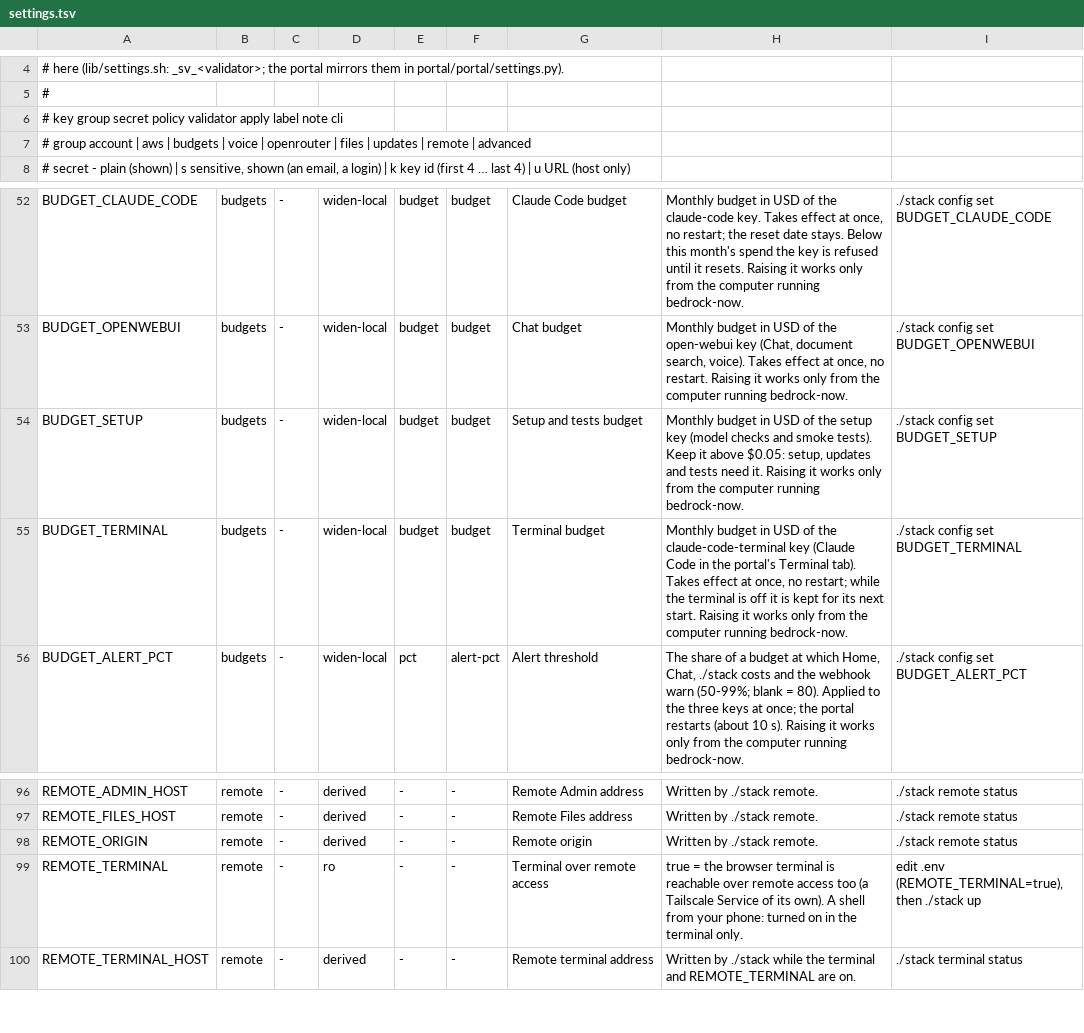
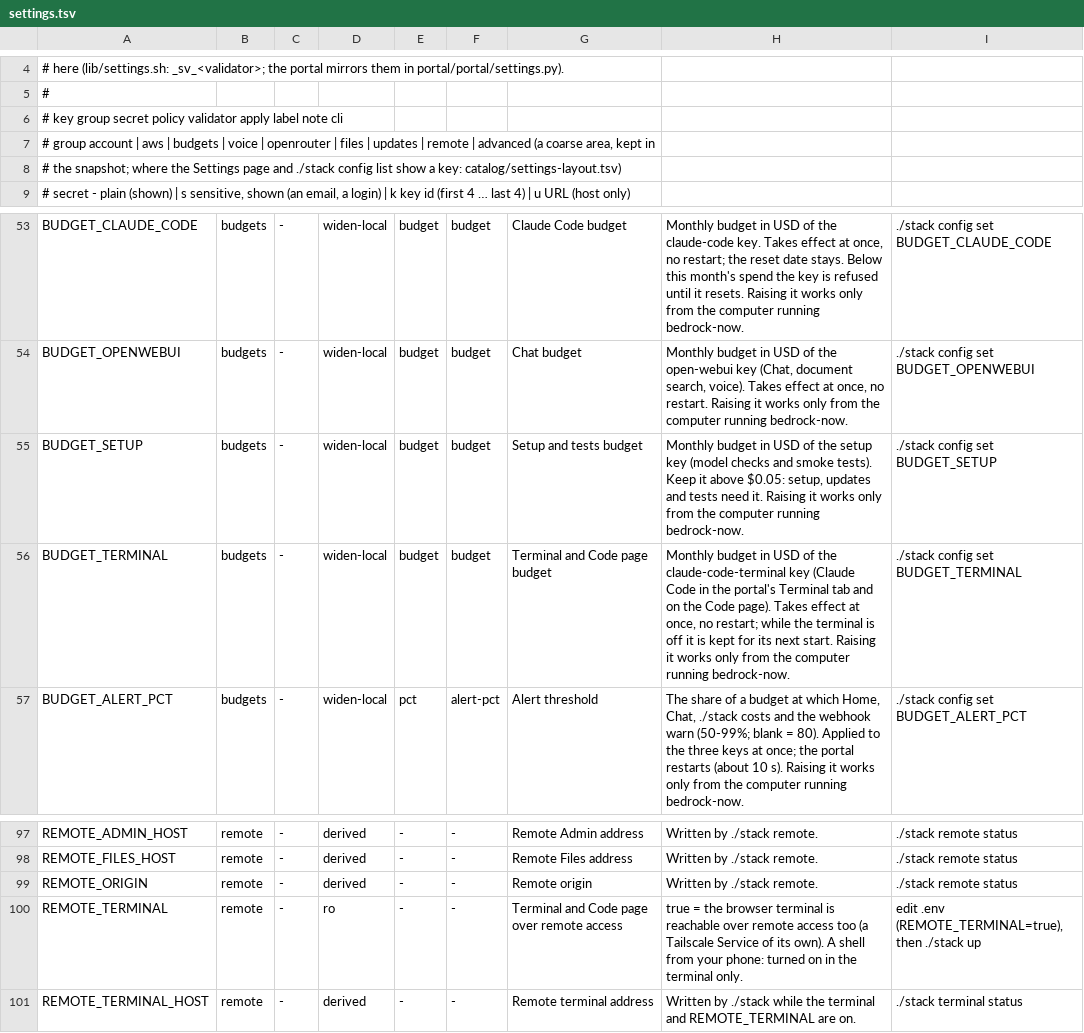
Before and after one commit to JongoDB-Labs/bedrock-now, a TSV file: catalog/settings.tsv, drawn as a sheet; only a part is shown, gaps mark what is left out.

```diff
--- a/catalog/settings.tsv
+++ b/catalog/settings.tsv
@@ -6,3 +6,4 @@
 # key  group  secret  policy  validator  apply  label  note  cli
-#   group    account | aws | budgets | voice | openrouter | files | updates | remote | advanced
+#   group    account | aws | budgets | voice | openrouter | files | updates | remote | advanced (a coarse area, kept in
+#            the snapshot; where the Settings page and ./stack config list show a key: catalog/settings-layout.tsv)
 #   secret   - plain (shown) | s sensitive, shown (an email, a login) | k key id (first 4 … last 4) | u URL (host only)
@@ -54,3 +55,3 @@ BUDGET_OPENWEBUI	budgets	-	widen-local	budget	budget	Chat budget	Monthly budget
 BUDGET_SETUP	budgets	-	widen-local	budget	budget	Setup and tests budget	Monthly budget in USD of the setup key (model checks and smoke tests). Keep it above $0.05: setup, updates and tests need it. Raising it works only from the computer running bedrock-now.	./stack config set BUDGET_SETUP
-BUDGET_TERMINAL	budgets	-	widen-local	budget	budget	Terminal budget	Monthly budget in USD of the claude-code-terminal key (Claude Code in the portal's Terminal tab). Takes effect at once, no restart; while the terminal is off it is kept for its next start. Raising it works only from the computer running bedrock-now.	./stack config set BUDGET_TERMINAL
+BUDGET_TERMINAL	budgets	-	widen-local	budget	budget	Terminal and Code page budget	Monthly budget in USD of the claude-code-terminal key (Claude Code in the portal's Terminal tab and on the Code page). Takes effect at once, no restart; while the terminal is off it is kept for its next start. Raising it works only from the computer running bedrock-now.	./stack config set BUDGET_TERMINAL
 BUDGET_ALERT_PCT	budgets	-	widen-local	pct	alert-pct	Alert threshold	The share of a budget at which Home, Chat, ./stack costs and the webhook warn (50-99%; blank = 80). Applied to the three keys at once; the portal restarts (about 10 s). Raising it works only from the computer running bedrock-now.	./stack config set BUDGET_ALERT_PCT
@@ -98,3 +99,3 @@ REMOTE_FILES_HOST	remote	-	derived	-	-	Remote Files address	Written by ./stack r
 REMOTE_ORIGIN	remote	-	derived	-	-	Remote origin	Written by ./stack remote.	./stack remote status
-REMOTE_TERMINAL	remote	-	ro	-	-	Terminal over remote access	true = the browser terminal is reachable over remote access too (a Tailscale Service of its own). A shell from your phone: turned on in the terminal only.	edit .env (REMOTE_TERMINAL=true), then ./stack up
+REMOTE_TERMINAL	remote	-	ro	-	-	Terminal and Code page over remote access	true = the browser terminal is reachable over remote access too (a Tailscale Service of its own). A shell from your phone: turned on in the terminal only.	edit .env (REMOTE_TERMINAL=true), then ./stack up
 REMOTE_TERMINAL_HOST	remote	-	derived	-	-	Remote terminal address	Written by ./stack while the terminal and REMOTE_TERMINAL are on.	./stack terminal status
```
Also changed, not shown: 10 other files.
